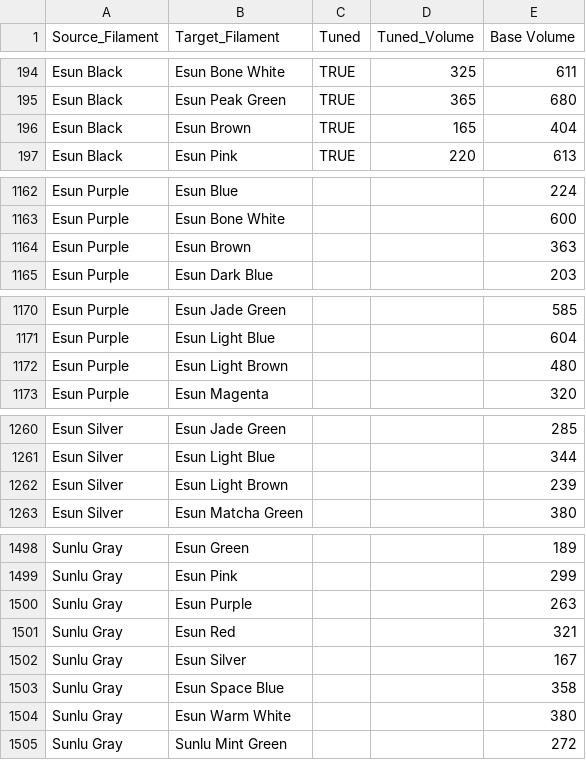
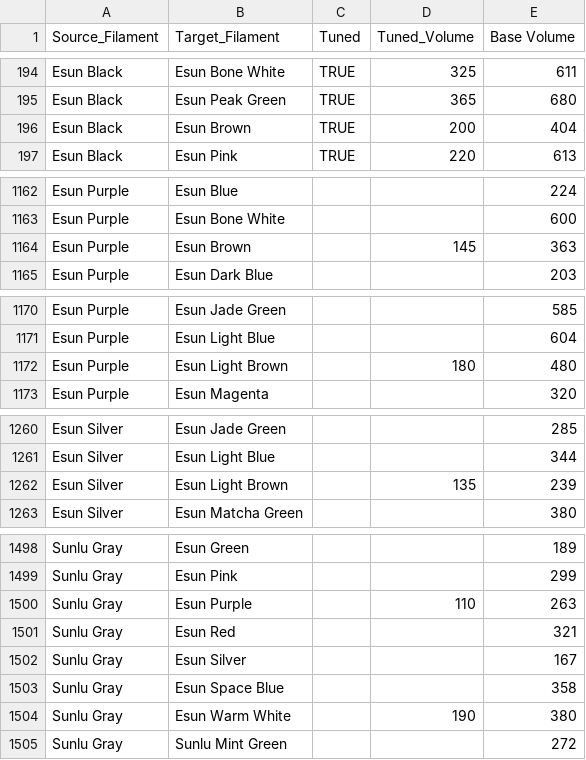
Before and after one commit to viceboy5/ScriptsAndTools, a CSV file: BambuScripts/libraries/PurgeDictionary.csv, drawn as a sheet; only a part is shown, gaps mark what is left out; the diff covers the shown part only.

```diff
--- a/BambuScripts/libraries/PurgeDictionary.csv
+++ b/BambuScripts/libraries/PurgeDictionary.csv
@@ -195,3 +195,3 @@ Esun Black	Esun Bone White	TRUE	325	611
 Esun Black	Esun Peak Green	TRUE	365	680
-Esun Black	Esun Brown	TRUE	165	404
+Esun Black	Esun Brown	TRUE	200	404
 Esun Black	Esun Pink	TRUE	220	613
@@ -1163,3 +1163,3 @@ Esun Purple	Esun Blue			224
 Esun Purple	Esun Bone White			600
-Esun Purple	Esun Brown			363
+Esun Purple	Esun Brown		145	363
 Esun Purple	Esun Dark Blue			203
@@ -1171,3 +1171,3 @@ Esun Purple	Esun Jade Green			585
 Esun Purple	Esun Light Blue			604
-Esun Purple	Esun Light Brown			480
+Esun Purple	Esun Light Brown		180	480
 Esun Purple	Esun Magenta			320
@@ -1261,3 +1261,3 @@ Esun Silver	Esun Jade Green			285
 Esun Silver	Esun Light Blue			344
-Esun Silver	Esun Light Brown			239
+Esun Silver	Esun Light Brown		135	239
 Esun Silver	Esun Matcha Green			380
@@ -1499,3 +1499,3 @@ Sunlu Gray	Esun Green			189
 Sunlu Gray	Esun Pink			299
-Sunlu Gray	Esun Purple			263
+Sunlu Gray	Esun Purple		110	263
 Sunlu Gray	Esun Red			321
@@ -1503,3 +1503,3 @@ Sunlu Gray	Esun Silver			167
 Sunlu Gray	Esun Space Blue			358
-Sunlu Gray	Esun Warm White			380
+Sunlu Gray	Esun Warm White		190	380
 Sunlu Gray	Sunlu Mint Green			272
```
Also changed, not shown: 16 edited cells elsewhere in this file.
